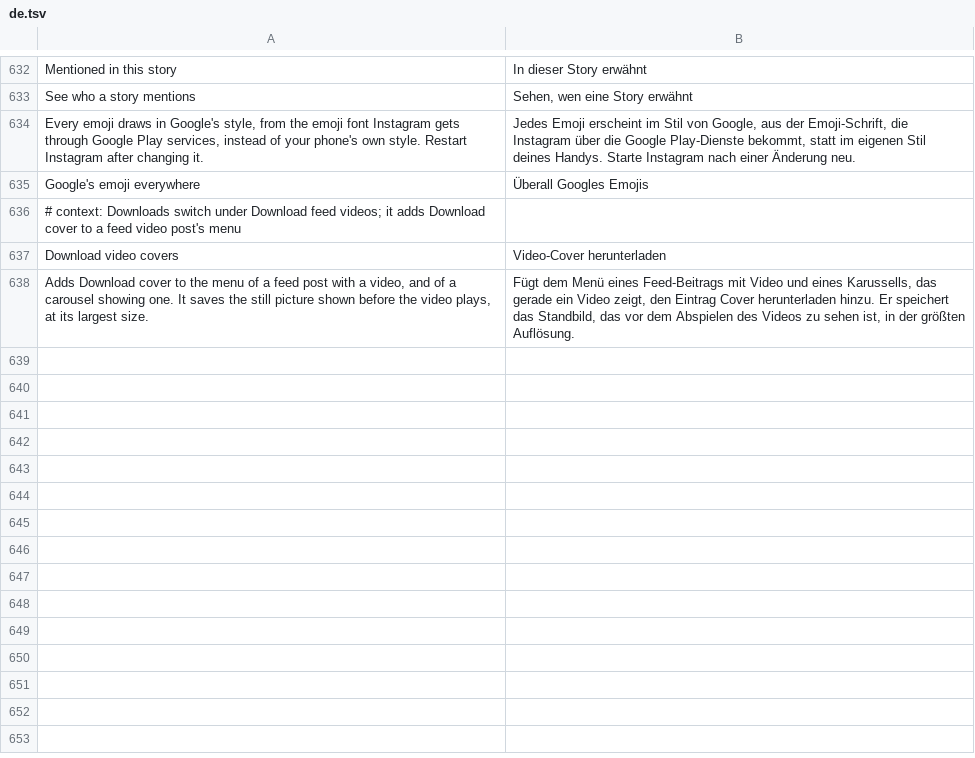
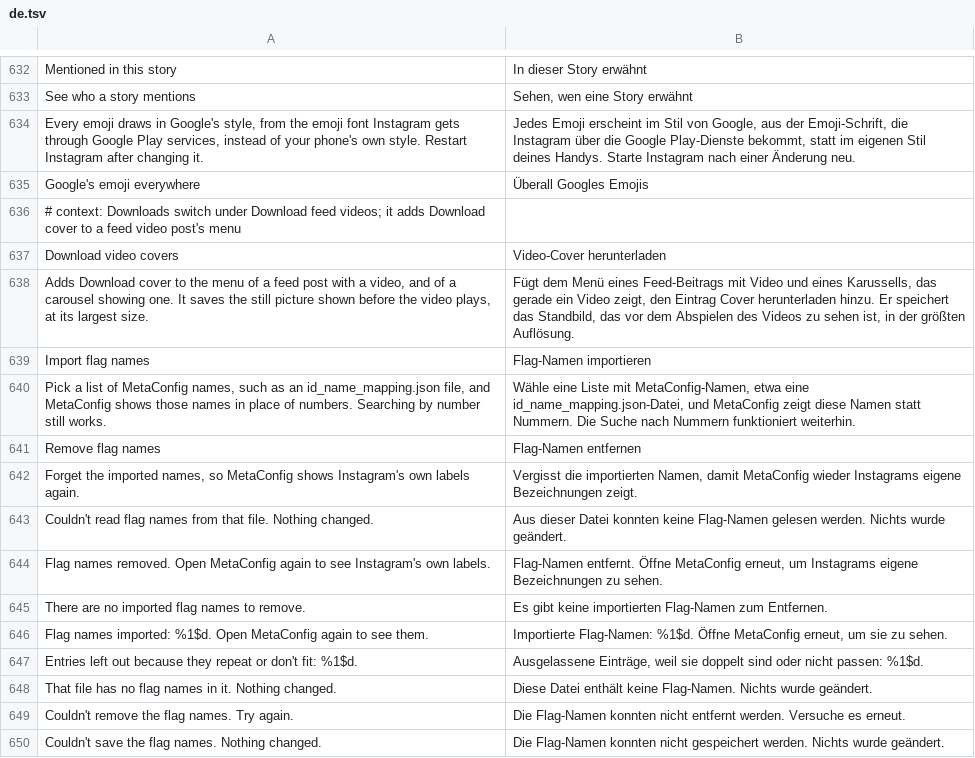
Before and after one commit to Chazy12/HushGram, a TSV file: extensions/shared/library/src/main/l10n/de.tsv, drawn as a sheet; only a part is shown, gaps mark what is left out.

```diff
--- a/extensions/shared/library/src/main/l10n/de.tsv
+++ b/extensions/shared/library/src/main/l10n/de.tsv
@@ -638 +638,13 @@ Download video covers	Video-Cover herunterladen
 Adds Download cover to the menu of a feed post with a video, and of a carousel showing one. It saves the still picture shown before the video plays, at its largest size.	Fügt dem Menü eines Feed-Beitrags mit Video und eines Karussells, das gerade ein Video zeigt, den Eintrag Cover herunterladen hinzu. Er speichert das Standbild, das vor dem Abspielen des Videos zu sehen ist, in der größten Auflösung.
+Import flag names	Flag-Namen importieren
+Pick a list of MetaConfig names, such as an id_name_mapping.json file, and MetaConfig shows those names in place of numbers. Searching by number still works.	Wähle eine Liste mit MetaConfig-Namen, etwa eine id_name_mapping.json-Datei, und MetaConfig zeigt diese Namen statt Nummern. Die Suche nach Nummern funktioniert weiterhin.
+Remove flag names	Flag-Namen entfernen
+Forget the imported names, so MetaConfig shows Instagram's own labels again.	Vergisst die importierten Namen, damit MetaConfig wieder Instagrams eigene Bezeichnungen zeigt.
+Couldn't read flag names from that file. Nothing changed.	Aus dieser Datei konnten keine Flag-Namen gelesen werden. Nichts wurde geändert.
+Flag names removed. Open MetaConfig again to see Instagram's own labels.	Flag-Namen entfernt. Öffne MetaConfig erneut, um Instagrams eigene Bezeichnungen zu sehen.
+There are no imported flag names to remove.	Es gibt keine importierten Flag-Namen zum Entfernen.
+Flag names imported: %1$d. Open MetaConfig again to see them.	Importierte Flag-Namen: %1$d. Öffne MetaConfig erneut, um sie zu sehen.
+Entries left out because they repeat or don't fit: %1$d.	Ausgelassene Einträge, weil sie doppelt sind oder nicht passen: %1$d.
+That file has no flag names in it. Nothing changed.	Diese Datei enthält keine Flag-Namen. Nichts wurde geändert.
+Couldn't remove the flag names. Try again.	Die Flag-Namen konnten nicht entfernt werden. Versuche es erneut.
+Couldn't save the flag names. Nothing changed.	Die Flag-Namen konnten nicht gespeichert werden. Nichts wurde geändert.
```
Also changed, not shown: extensions/shared/library/src/main/l10n/es.tsv, extensions/shared/library/src/main/l10n/in.tsv, 15 other files.
